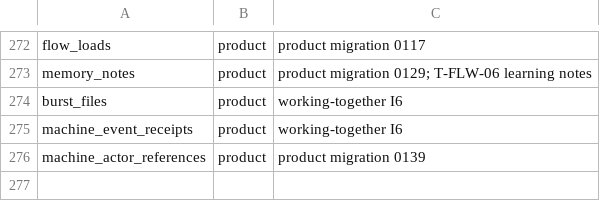
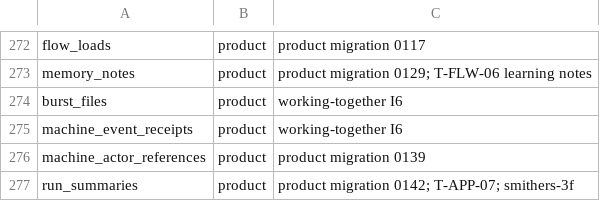
Before and after one commit to Plue-AI/smithers, a CSV file: packages/backend/db/ownership.csv, drawn as a sheet; only a part is shown, gaps mark what is left out; the diff names each change by its address in the sheet, - before the commit and + after, or states it on an @@ line.

```diff
--- a/packages/backend/db/ownership.csv
+++ b/packages/backend/db/ownership.csv
+row 277: run_summaries | product | product migration 0142; T-APP-07; smithers-3f
```
Also changed, not shown: 3 other files.
